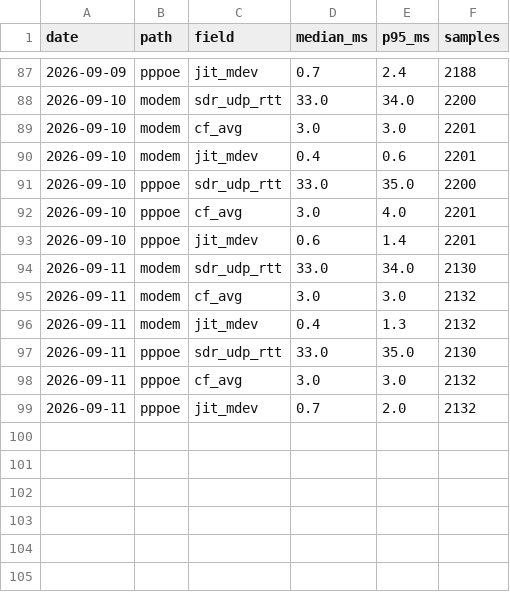
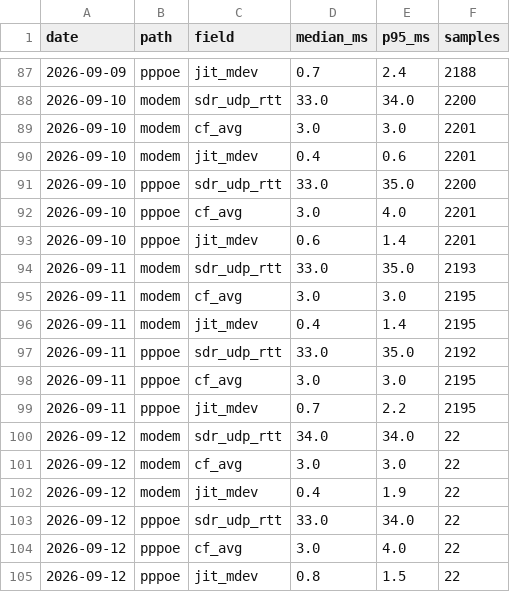
Before and after one commit to Hydr0neFN/hinet-dual-path-probe, a CSV file: data/history.csv, drawn as a sheet; only a part is shown, gaps mark what is left out.

Commit message:
data: refresh from live probe (67240 samples)

```diff
--- a/data/history.csv
+++ b/data/history.csv
@@ -93,7 +93,13 @@ date,path,field,median_ms,p95_ms,samples
 2026-09-10,pppoe,jit_mdev,0.6,1.4,2201
-2026-09-11,modem,sdr_udp_rtt,33.0,34.0,2130
-2026-09-11,modem,cf_avg,3.0,3.0,2132
-2026-09-11,modem,jit_mdev,0.4,1.3,2132
-2026-09-11,pppoe,sdr_udp_rtt,33.0,35.0,2130
-2026-09-11,pppoe,cf_avg,3.0,3.0,2132
-2026-09-11,pppoe,jit_mdev,0.7,2.0,2132
+2026-09-11,modem,sdr_udp_rtt,33.0,35.0,2193
+2026-09-11,modem,cf_avg,3.0,3.0,2195
+2026-09-11,modem,jit_mdev,0.4,1.4,2195
+2026-09-11,pppoe,sdr_udp_rtt,33.0,35.0,2192
+2026-09-11,pppoe,cf_avg,3.0,3.0,2195
+2026-09-11,pppoe,jit_mdev,0.7,2.2,2195
+2026-09-12,modem,sdr_udp_rtt,34.0,34.0,22
+2026-09-12,modem,cf_avg,3.0,3.0,22
+2026-09-12,modem,jit_mdev,0.4,1.9,22
+2026-09-12,pppoe,sdr_udp_rtt,33.0,34.0,22
+2026-09-12,pppoe,cf_avg,3.0,4.0,22
+2026-09-12,pppoe,jit_mdev,0.8,1.5,22
```
Also changed, not shown: 11 other files.
